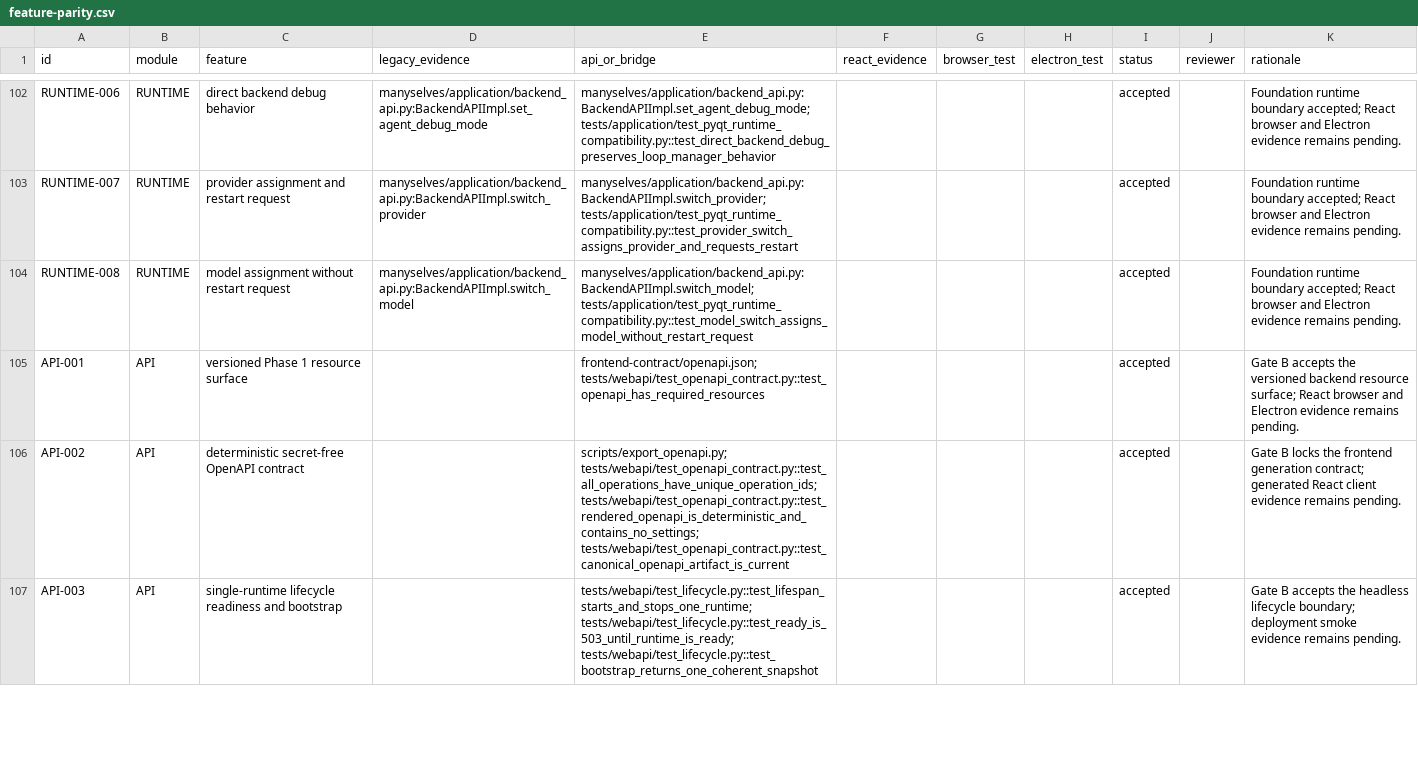
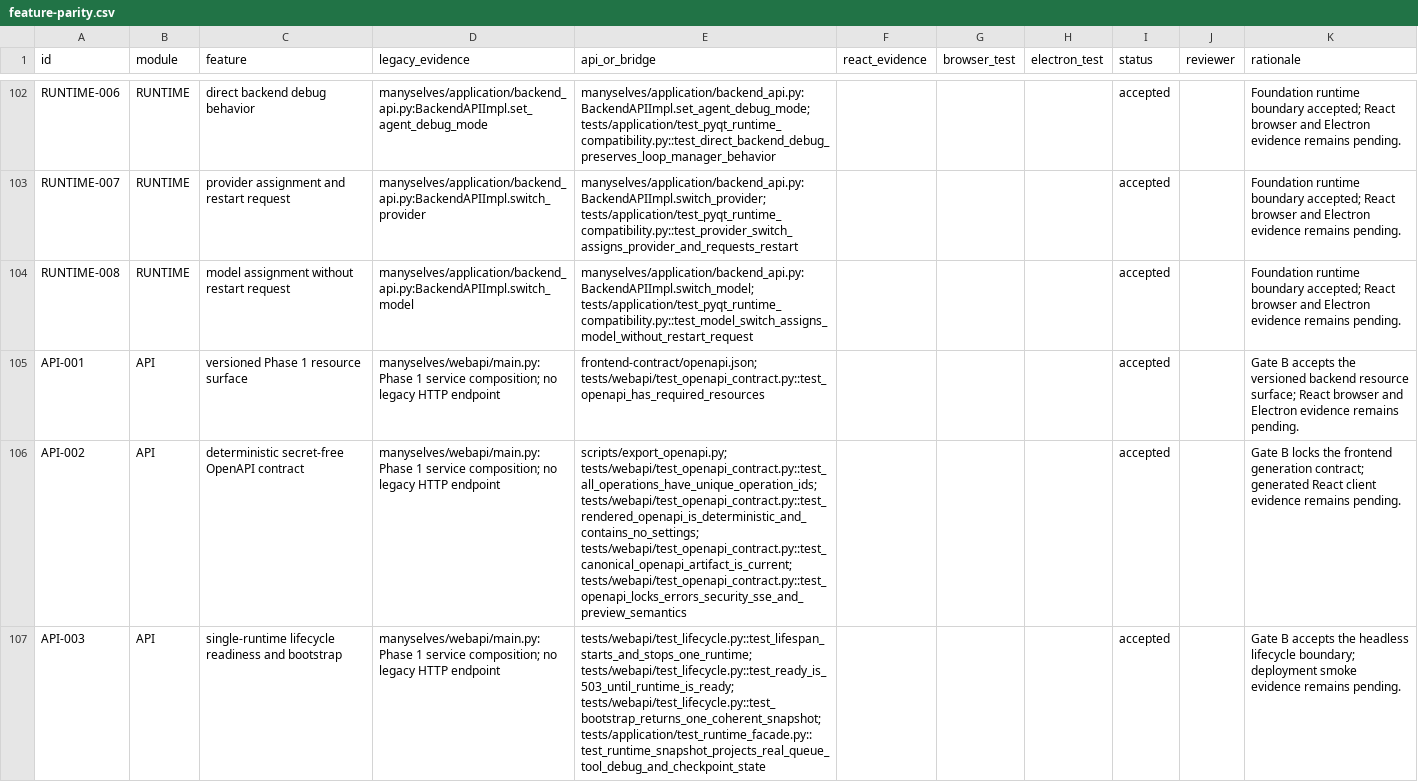
Before and after one commit to csxq0605/manyselves, a CSV file: docs/phase1/feature-parity.csv, drawn as a sheet; only a part is shown, gaps mark what is left out; the diff covers the shown part only; the diff names each change by its address in the sheet, - before the commit and + after, or states it on an @@ line.

Commit message:
fix(webapi): close phase one integration gaps

```diff
--- a/docs/phase1/feature-parity.csv
+++ b/docs/phase1/feature-parity.csv
-D105:D107 (legacy_evidence): (empty)
+D105:D107 (legacy_evidence): manyselves/webapi/main.py:Phase 1 service composition; no legacy HTTP endpoint
-E106 (api_or_bridge): …tests/webapi/test_openapi_contract.py::test_all_operations_have_unique_operation_ids; tests/webapi/test_openapi_contract.py::test_rendered_openapi_is_deterministic_and_contains_no_settings; tests/webapi/test_openapi_contract.py::test_canonical_openapi_artifact_is_current
+E106 (api_or_bridge): …tests/webapi/test_openapi_contract.py::test_all_operations_have_unique_operation_ids; tests/webapi/test_openapi_contract.py::test_rendered_openapi_is_deterministic_and_contains_no_settings; tests/webapi/test_openapi_contract.py::test_canonical_openapi_artifact_is_current; tests/webapi/test_openapi_contract.py::test_openapi_locks_errors_security_sse_and_preview_semantics
-E107 (api_or_bridge): tests/webapi/test_lifecycle.py::test_lifespan_starts_and_stops_one_runtime; tests/webapi/test_lifecycle.py::test_ready_is_503_until_runtime_is_ready; tests/webapi/test_lifecycle.py::test_bootstrap_returns_one_coherent_snapshot
+E107 (api_or_bridge): tests/webapi/test_lifecycle.py::test_lifespan_starts_and_stops_one_runtime; tests/webapi/test_lifecycle.py::test_ready_is_503_until_runtime_is_ready; tests/webapi/test_lifecycle.py::test_bootstrap_returns_one_coherent_snapshot; tests/application/test_runtime_facade.py::test_runtime_snapshot_projects_real_queue_tool_debug_and_checkpoint_state
```
Also changed, not shown: 9 edited cells elsewhere in this file, 32 other files.
